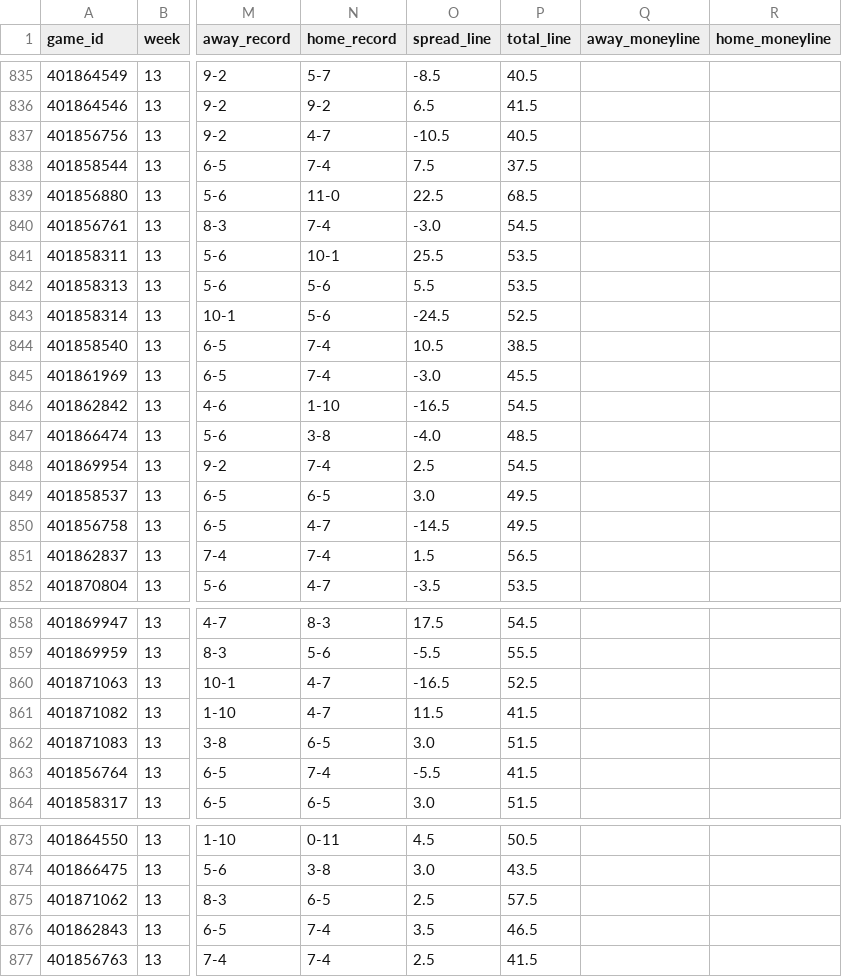
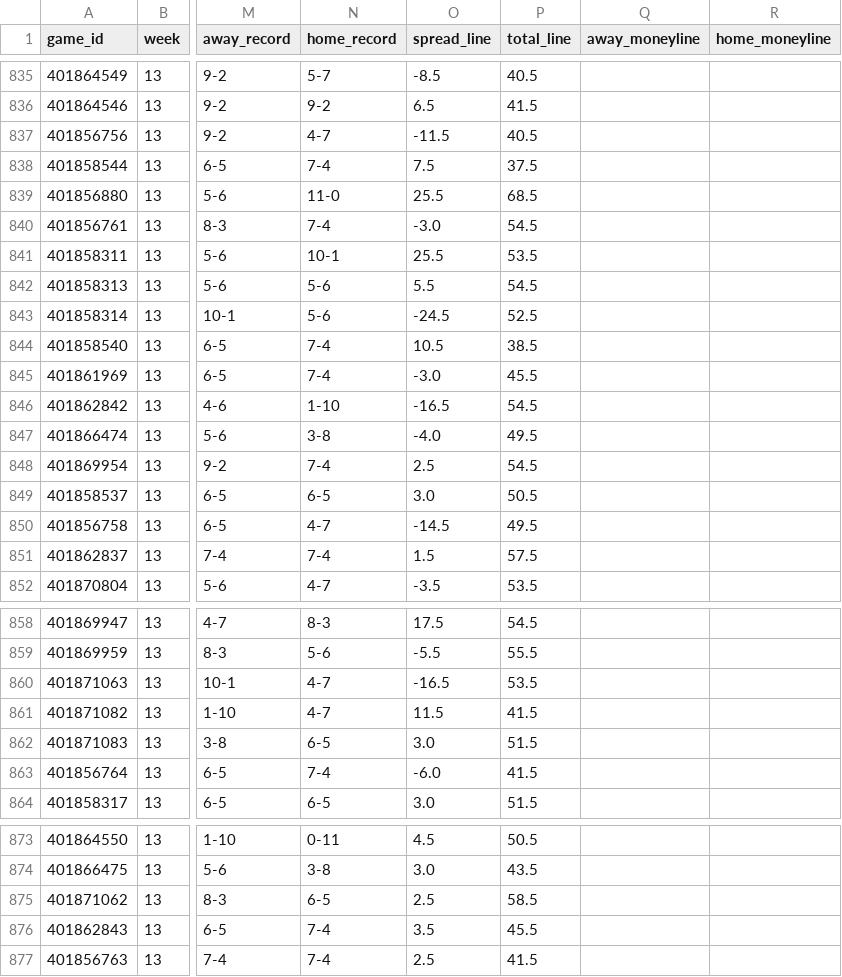
Before and after one commit to bwik4/Matchup-Lab, a CSV file: data/cfb/games.csv, drawn as a sheet; only a part is shown, gaps mark what is left out; the diff covers the shown part only; the diff names each change by its address in the sheet, - before the commit and + after, or states it on an @@ line.

```diff
--- a/data/cfb/games.csv
+++ b/data/cfb/games.csv
-O837 (spread_line): -10.5
+O837 (spread_line): -11.5
-O839 (spread_line): 22.5
+O839 (spread_line): 25.5
-P842 (total_line): 53.5
+P842 (total_line): 54.5
-P847 (total_line): 48.5
+P847 (total_line): 49.5
-P849 (total_line): 49.5
+P849 (total_line): 50.5
-P851 (total_line): 56.5
+P851 (total_line): 57.5
-P860 (total_line): 52.5
+P860 (total_line): 53.5
-O863 (spread_line): -5.5
+O863 (spread_line): -6.0
-P875 (total_line): 57.5
+P875 (total_line): 58.5
-P876 (total_line): 46.5
+P876 (total_line): 45.5
```
Also changed, not shown: 4 edited cells elsewhere in this file, data/cbb/games.csv, data/cbb/lines.csv, 8 other files.
